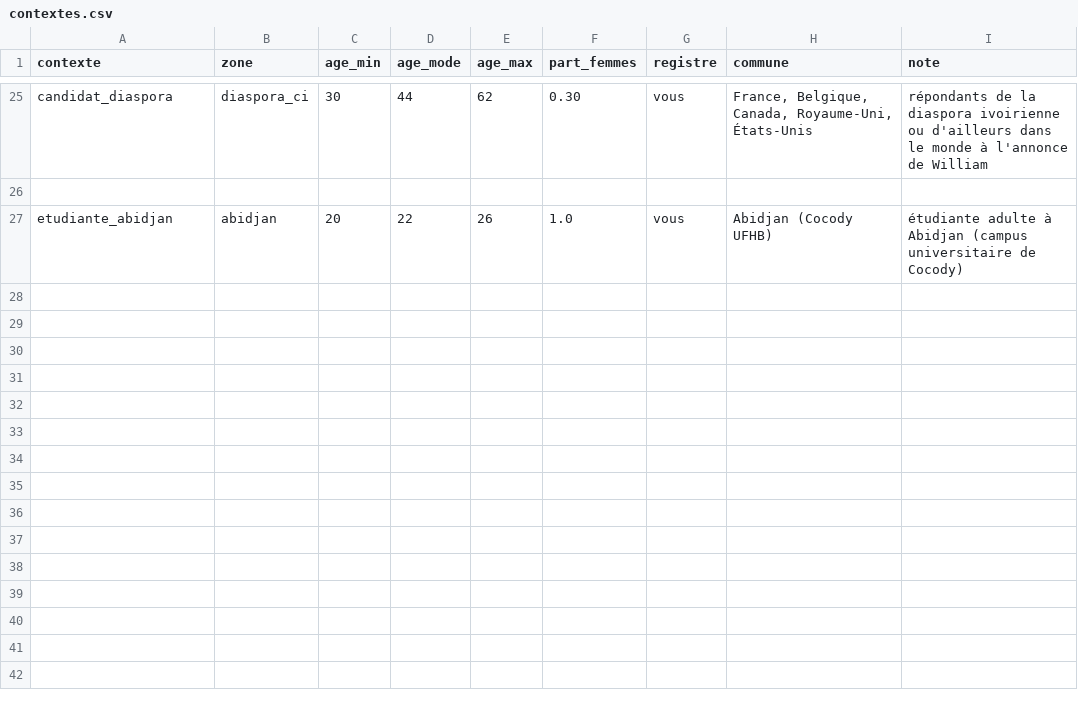
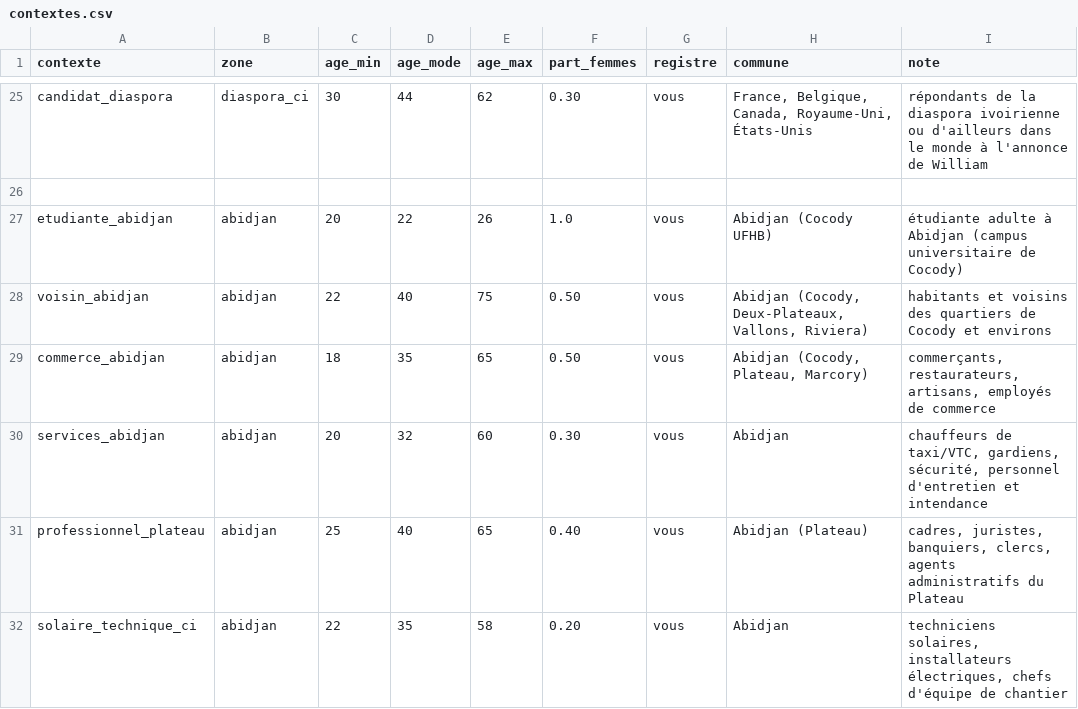
Before and after one commit to ossimiossimiwilliam10-cyber/simulation-william, a CSV file: donnees/population/contextes.csv, drawn as a sheet; only a part is shown, gaps mark what is left out; the diff names each change by its address in the sheet, - before the commit and + after, or states it on an @@ line.

Commit message:
Monde vivant : generateur de population locale en masse (50 personnages pre-generes Abidjan), systeme d'interactions sociales aleatoires (etat/interactions.csv), regle rituelle chaque lundi

```diff
--- a/donnees/population/contextes.csv
+++ b/donnees/population/contextes.csv
+row 28: voisin_abidjan | abidjan | 22 | 40 | 75 | 0.50 | vous | Abidjan (Cocody, Deux-Plateaux, Vallons, Riviera) | habitants et voisins des quartiers de Cocody et environs
+row 29: commerce_abidjan | abidjan | 18 | 35 | 65 | 0.50 | vous | Abidjan (Cocody, Plateau, Marcory) | commerçants, restaurateurs, artisans, employés de commerce
+row 30: services_abidjan | abidjan | 20 | 32 | 60 | 0.30 | vous | Abidjan | chauffeurs de taxi/VTC, gardiens, sécurité, personnel d'entretien et intendance
+row 31: professionnel_plateau | abidjan | 25 | 40 | 65 | 0.40 | vous | Abidjan (Plateau) | cadres, juristes, banquiers, clercs, agents administratifs du Plateau
+row 32: solaire_technique_ci | abidjan | 22 | 35 | 58 | 0.20 | vous | Abidjan | techniciens solaires, installateurs électriques, chefs d'équipe de chantier
```
Also changed, not shown: 12 other files.
